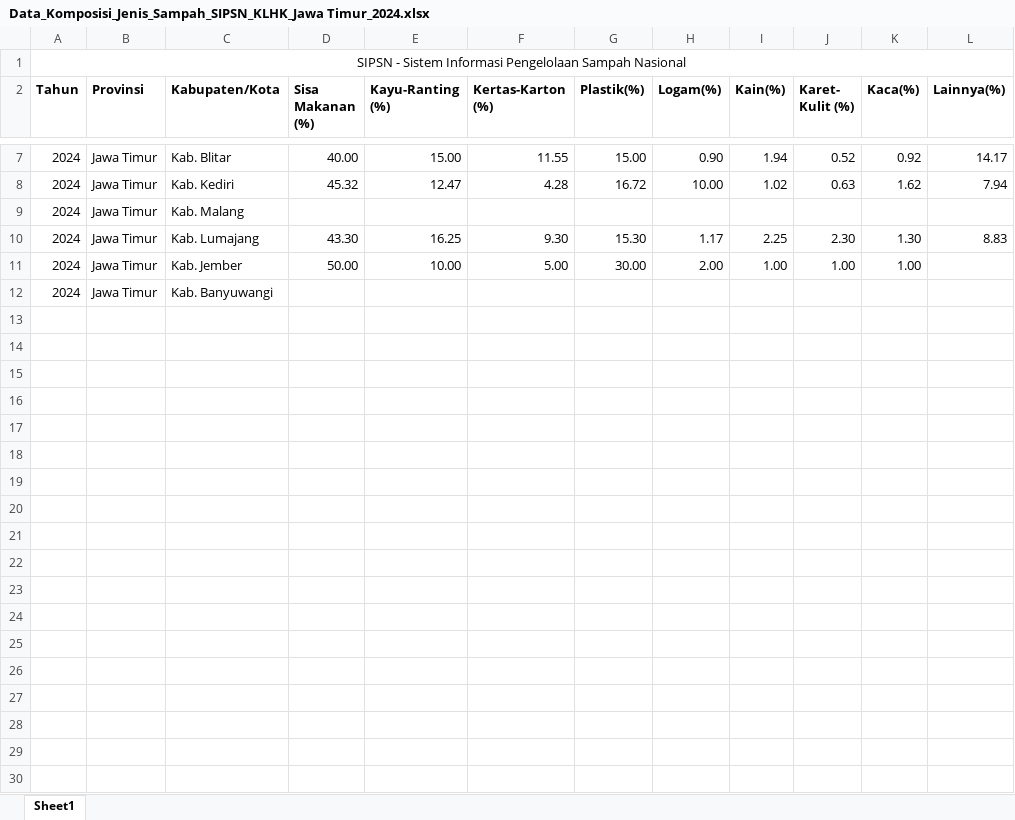
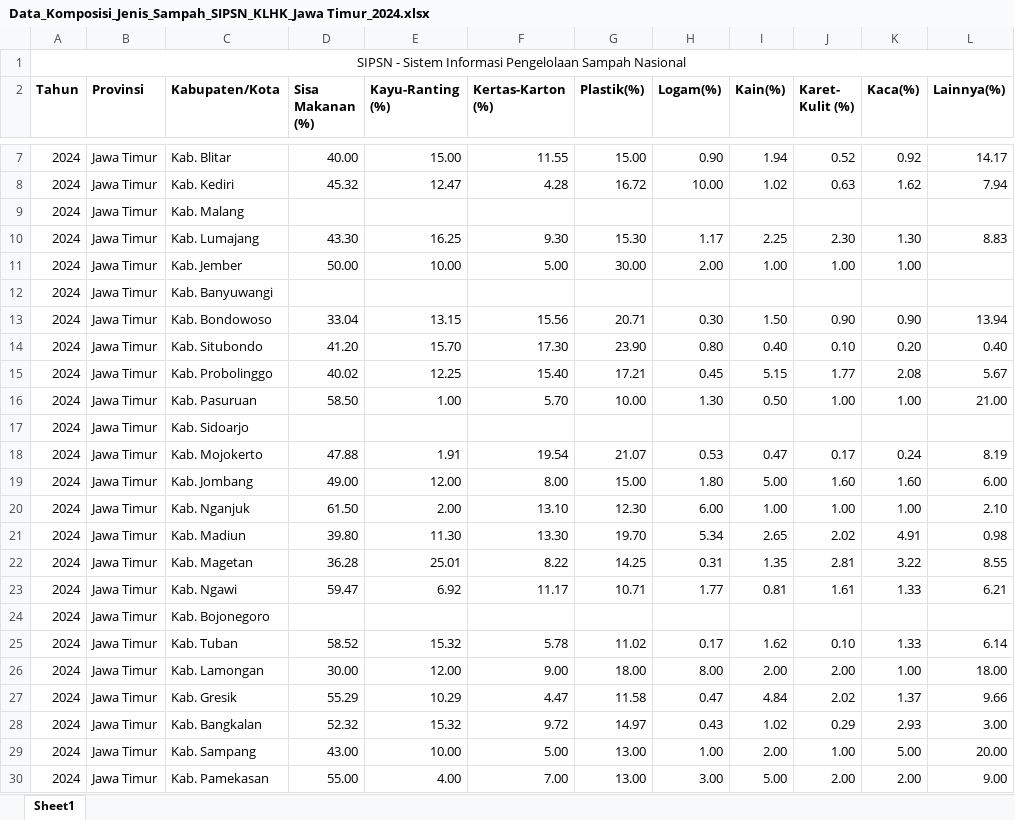
Before and after one commit to nathanaelerens/ETL_Sampah_Jatim, an Excel workbook: downloads/komposisi_data/Data_Komposisi_Jenis_Sampah_SIPSN_KLHK_Jawa Timur_2024.xlsx, sheet Sheet1, drawn as a sheet; only a part is shown, gaps mark what is left out; values as stored, in another font and other column widths than the file's, no borders; the diff covers the shown part only; the diff names each change by its address in the sheet, - before the commit and + after, or states it on an @@ line.

Commit message:
download all data from jatim

```diff
--- a/downloads/komposisi_data/Data_Komposisi_Jenis_Sampah_SIPSN_KLHK_Jawa Timur_2024.xlsx (sheet Sheet1)
+++ b/downloads/komposisi_data/Data_Komposisi_Jenis_Sampah_SIPSN_KLHK_Jawa Timur_2024.xlsx (sheet Sheet1)
+row 13: 2024 | Jawa Timur | Kab. Bondowoso | 33.04 | 13.15 | 15.56 | 20.71 | 0.30 | 1.50 | 0.90 | 0.90 | 13.94
+row 14: 2024 | Jawa Timur | Kab. Situbondo | 41.20 | 15.70 | 17.30 | 23.90 | 0.80 | 0.40 | 0.10 | 0.20 | 0.40
+row 15: 2024 | Jawa Timur | Kab. Probolinggo | 40.02 | 12.25 | 15.40 | 17.21 | 0.45 | 5.15 | 1.77 | 2.08 | 5.67
+row 16: 2024 | Jawa Timur | Kab. Pasuruan | 58.50 | 1.00 | 5.70 | 10.00 | 1.30 | 0.50 | 1.00 | 1.00 | 21.00
+row 17: 2024 | Jawa Timur | Kab. Sidoarjo
+row 18: 2024 | Jawa Timur | Kab. Mojokerto | 47.88 | 1.91 | 19.54 | 21.07 | 0.53 | 0.47 | 0.17 | 0.24 | 8.19
+row 19: 2024 | Jawa Timur | Kab. Jombang | 49.00 | 12.00 | 8.00 | 15.00 | 1.80 | 5.00 | 1.60 | 1.60 | 6.00
+row 20: 2024 | Jawa Timur | Kab. Nganjuk | 61.50 | 2.00 | 13.10 | 12.30 | 6.00 | 1.00 | 1.00 | 1.00 | 2.10
+row 21: 2024 | Jawa Timur | Kab. Madiun | 39.80 | 11.30 | 13.30 | 19.70 | 5.34 | 2.65 | 2.02 | 4.91 | 0.98
+row 22: 2024 | Jawa Timur | Kab. Magetan | 36.28 | 25.01 | 8.22 | 14.25 | 0.31 | 1.35 | 2.81 | 3.22 | 8.55
+row 23: 2024 | Jawa Timur | Kab. Ngawi | 59.47 | 6.92 | 11.17 | 10.71 | 1.77 | 0.81 | 1.61 | 1.33 | 6.21
+row 24: 2024 | Jawa Timur | Kab. Bojonegoro
+row 25: 2024 | Jawa Timur | Kab. Tuban | 58.52 | 15.32 | 5.78 | 11.02 | 0.17 | 1.62 | 0.10 | 1.33 | 6.14
+row 26: 2024 | Jawa Timur | Kab. Lamongan | 30.00 | 12.00 | 9.00 | 18.00 | 8.00 | 2.00 | 2.00 | 1.00 | 18.00
+row 27: 2024 | Jawa Timur | Kab. Gresik | 55.29 | 10.29 | 4.47 | 11.58 | 0.47 | 4.84 | 2.02 | 1.37 | 9.66
+row 28: 2024 | Jawa Timur | Kab. Bangkalan | 52.32 | 15.32 | 9.72 | 14.97 | 0.43 | 1.02 | 0.29 | 2.93 | 3.00
+row 29: 2024 | Jawa Timur | Kab. Sampang | 43.00 | 10.00 | 5.00 | 13.00 | 1.00 | 2.00 | 1.00 | 5.00 | 20.00
+row 30: 2024 | Jawa Timur | Kab. Pamekasan | 55.00 | 4.00 | 7.00 | 13.00 | 3.00 | 5.00 | 2.00 | 2.00 | 9.00
```
Also changed, not shown: 10 added rows elsewhere in this sheet, downloads/timbulan_data/Data_Timbulan_Sampah_SIPSN_KLHK_Jawa Timur_2024.xlsx, 49 other files.
